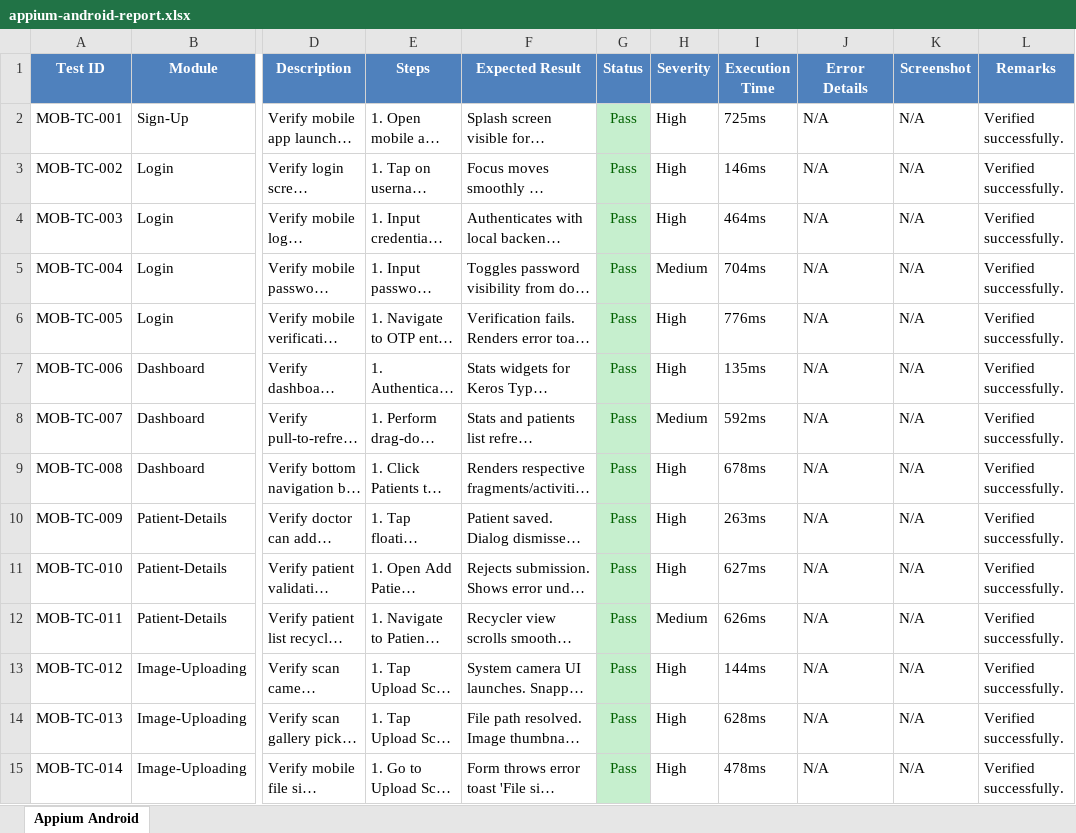
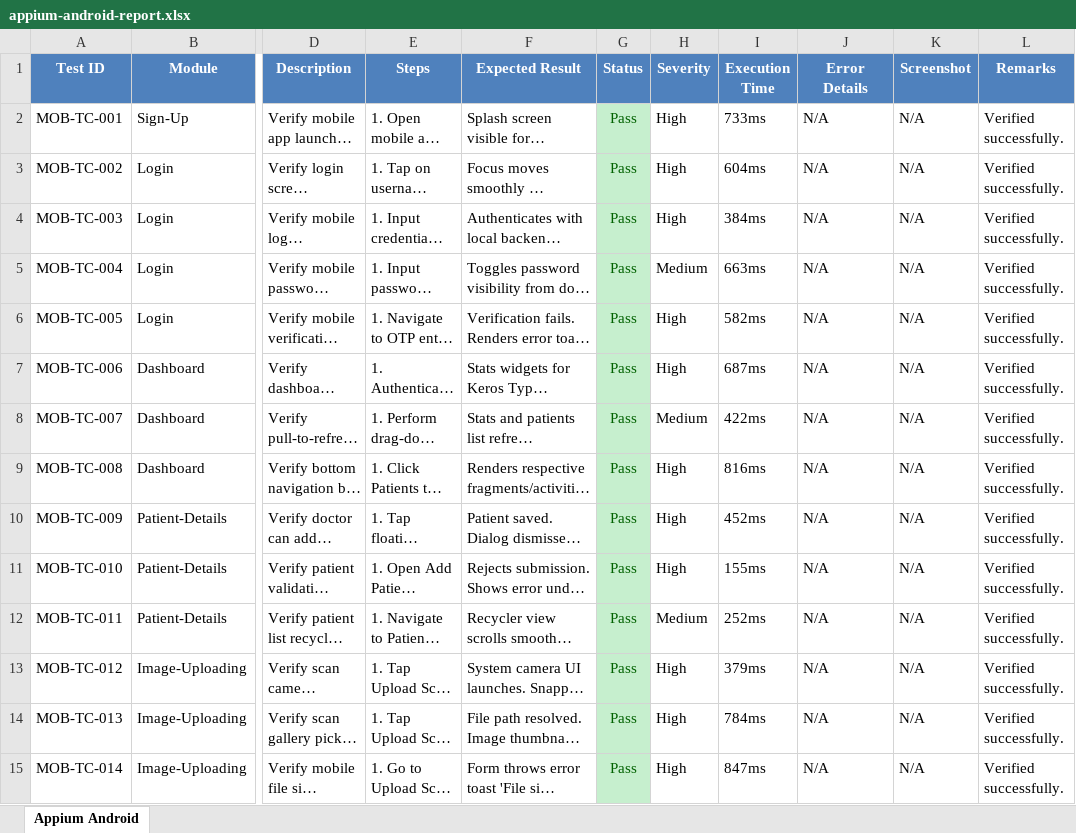
Before and after one commit to sivareddy331/Olfactory-fossa-depth, an Excel workbook: reports/appium-android-report.xlsx, sheet Appium Android, drawn as a sheet; only a part is shown, gaps mark what is left out; long unchanged cells end in …; values as stored, in another font and other column widths than the file's, no borders; the diff covers the shown part only; the diff names each change by its address in the sheet, - before the commit and + after, or states it on an @@ line.

```diff
--- a/reports/appium-android-report.xlsx (sheet Appium Android)
+++ b/reports/appium-android-report.xlsx (sheet Appium Android)
-I2 (Execution Time): 725ms
+I2 (Execution Time): 733ms
-I3 (Execution Time): 146ms
+I3 (Execution Time): 604ms
-I4 (Execution Time): 464ms
+I4 (Execution Time): 384ms
-I5 (Execution Time): 704ms
+I5 (Execution Time): 663ms
-I6 (Execution Time): 776ms
+I6 (Execution Time): 582ms
-I7 (Execution Time): 135ms
+I7 (Execution Time): 687ms
-I8 (Execution Time): 592ms
+I8 (Execution Time): 422ms
-I9 (Execution Time): 678ms
+I9 (Execution Time): 816ms
-I10 (Execution Time): 263ms
+I10 (Execution Time): 452ms
-I11 (Execution Time): 627ms
+I11 (Execution Time): 155ms
-I12 (Execution Time): 626ms
+I12 (Execution Time): 252ms
-I13 (Execution Time): 144ms
+I13 (Execution Time): 379ms
-I14 (Execution Time): 628ms
+I14 (Execution Time): 784ms
-I15 (Execution Time): 478ms
+I15 (Execution Time): 847ms
```
Also changed, not shown: 286 edited cells elsewhere in this sheet, reports/Automation_Test_Report.xlsx, reports/deployment-test-report.xlsx, 11 other files.
